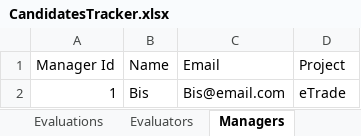
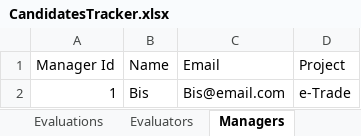
Before and after one commit to gracielo/CandidateServiceTracker, an Excel workbook: ApplicantTrackerServicesExcel/src/main/resources/files/CandidatesTracker.xlsx, sheet Managers, drawn as a sheet; values as stored, in another font and other column widths than the file's, no borders; the diff names each change by its address in the sheet, - before the commit and + after, or states it on an @@ line.

```diff
--- a/ApplicantTrackerServicesExcel/src/main/resources/files/CandidatesTracker.xlsx (sheet Managers)
+++ b/ApplicantTrackerServicesExcel/src/main/resources/files/CandidatesTracker.xlsx (sheet Managers)
-D2 (Project): eTrade
+D2 (Project): e-Trade
```
Also changed, not shown: sheet Evaluations, sheet Evaluators, sheet Candidates, 3 other files.
